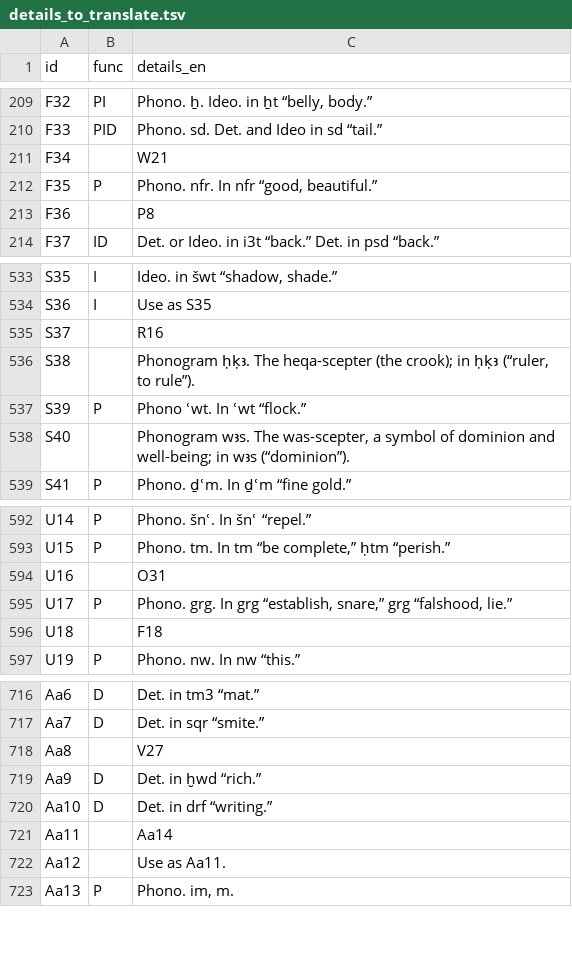
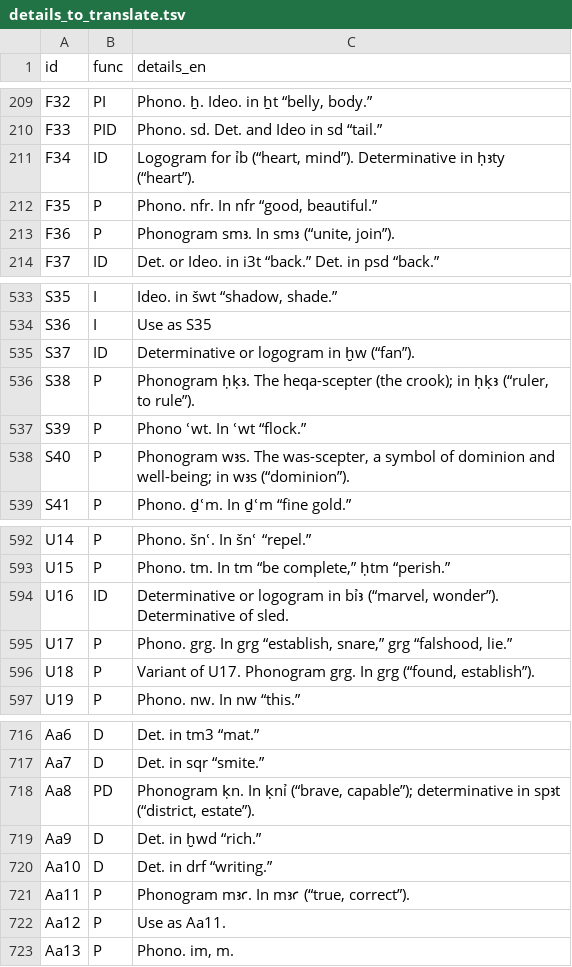
Before and after one commit to flaflavete/musaeum, a TSV file: gardiner/source/details_to_translate.tsv, drawn as a sheet; only a part is shown, gaps mark what is left out; the diff covers the shown part only.

Commit message:
Gardiner: corrige 46 sinais desalinhados na planilha-fonte
As colunas Description e Details de 47 linhas do Excel vinham preenchidas
com codigos de outros sinais em vez de texto (ex.: D21 boca -> 'T30'/'T31',
N5 sol -> 'N10'/'Aa1'), gerando explicacoes falsas 'Igual a X' e funcao
vazia, inclusive em sinais centrais do curso (D21 r, Q3 p, N5 sol).

- DETAILS_OVERRIDE_EN no build_data.py cresce de 4 para 47 entradas, cada
  uma conferida na sign list do Allen (fontes/, pp. 425-450)
- func desses sinais deriva do texto do override; variantes 'Use as X'
  herdam a func do alvo corrigido (cobertura 720 -> 730)
- nomes/fonemas vazios ou trocados preenchidos (V17, U36, L6, T21, U16...)
- traducoes PT correspondentes em details_pt.tsv
- tira os 2 unicos travessoes dos dados (V36, B1)
- Allen (Middle Egyptian, 2014) entra na bibliografia da ferramenta

```diff
--- a/gardiner/source/details_to_translate.tsv
+++ b/gardiner/source/details_to_translate.tsv
@@ -210,5 +210,5 @@ F32	PI	Phono. ẖ. Ideo. in ẖt “belly, body.”
 F33	PID	Phono. sd. Det. and Ideo in sd “tail.”
-F34		W21
+F34	ID	Logogram for ỉb (“heart, mind”). Determinative in ḥꜣty (“heart”).
 F35	P	Phono. nfr. In nfr “good, beautiful.”
-F36		P8
+F36	P	Phonogram smꜣ. In smꜣ (“unite, join”).
 F37	ID	Det. or Ideo. in i3t “back.” Det. in psd “back.”
@@ -534,6 +534,6 @@ S35	I	Ideo. in šwt “shadow, shade.”
 S36	I	Use as S35
-S37		R16
-S38		Phonogram ḥḳꜣ. The heqa-scepter (the crook); in ḥḳꜣ (“ruler, to rule”).
+S37	ID	Determinative or logogram in ḫw (“fan”).
+S38	P	Phonogram ḥḳꜣ. The heqa-scepter (the crook); in ḥḳꜣ (“ruler, to rule”).
 S39	P	Phono ʿwt. In ʿwt “flock.”
-S40		Phonogram wꜣs. The was-scepter, a symbol of dominion and well-being; in wꜣs (“dominion”).
+S40	P	Phonogram wꜣs. The was-scepter, a symbol of dominion and well-being; in wꜣs (“dominion”).
 S41	P	Phono. ḏʿm. In ḏʿm “fine gold.”
@@ -593,5 +593,5 @@ U14	P	Phono. šnʿ. In šnʿ “repel.”
 U15	P	Phono. tm. In tm “be complete,” ḥtm “perish.”
-U16		O31
+U16	ID	Determinative or logogram in bỉꜣ (“marvel, wonder”). Determinative of sled.
 U17	P	Phono. grg. In grg “establish, snare,” grg “falshood, lie.”
-U18		F18
+U18	P	Variant of U17. Phonogram grg. In grg (“found, establish”).
 U19	P	Phono. nw. In nw “this.”
@@ -717,7 +717,7 @@ Aa6	D	Det. in tm3 “mat.”
 Aa7	D	Det. in sqr “smite.”
-Aa8		V27
+Aa8	PD	Phonogram ḳn. In ḳnỉ (“brave, capable”); determinative in spꜣt (“district, estate”).
 Aa9	D	Det. in ḫwd “rich.”
 Aa10	D	Det. in drf “writing.”
-Aa11		Aa14
-Aa12		Use as Aa11.
+Aa11	P	Phonogram mꜣꜥ. In mꜣꜥ (“true, correct”).
+Aa12	P	Use as Aa11.
 Aa13	P	Phono. im, m.
```
Also changed, not shown: 82 edited cells elsewhere in this file, gardiner/source/details_pt.tsv, 4 other files.
